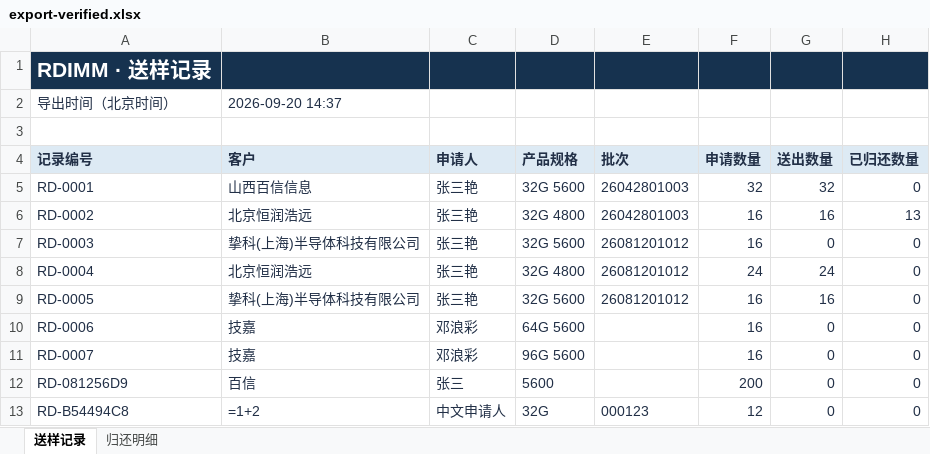
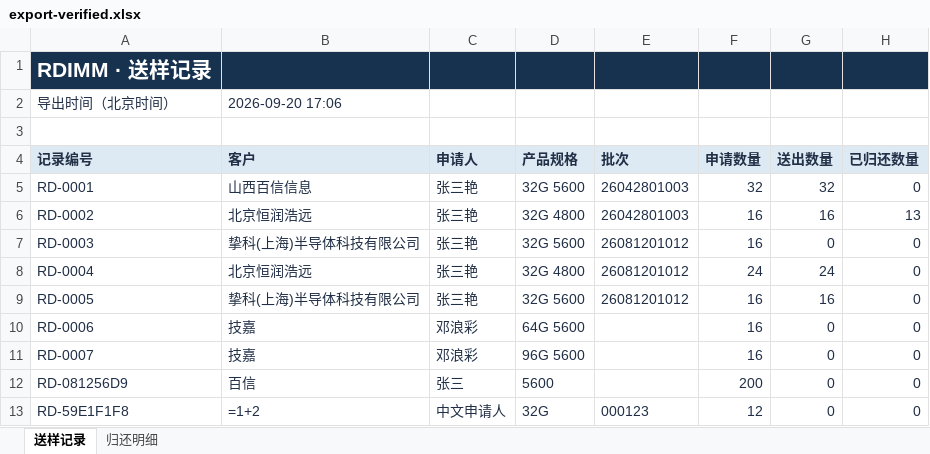
Before and after one commit to zhishuohuang9111/-, an Excel workbook: .work/export-verified.xlsx, sheet 送样记录, drawn as a sheet; only a part is shown; values as stored, in another font and other column widths than the file's, no borders; the diff names each change by its address in the sheet, - before the commit and + after, or states it on an @@ line.

```diff
--- a/.work/export-verified.xlsx (sheet 送样记录)
+++ b/.work/export-verified.xlsx (sheet 送样记录)
-B2 (客户): 2026-09-20 14:37
+B2 (客户): 2026-09-20 17:06
-A13 (记录编号): RD-B54494C8
+A13 (记录编号): RD-59E1F1F8
```
Also changed, not shown: sheet 归还明细, 14 other files.
